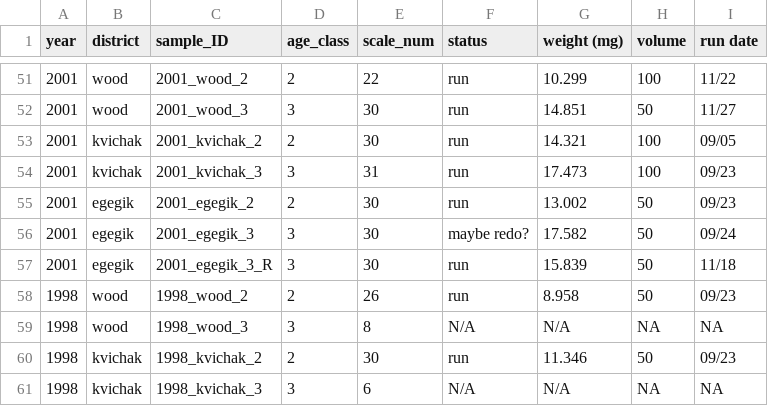
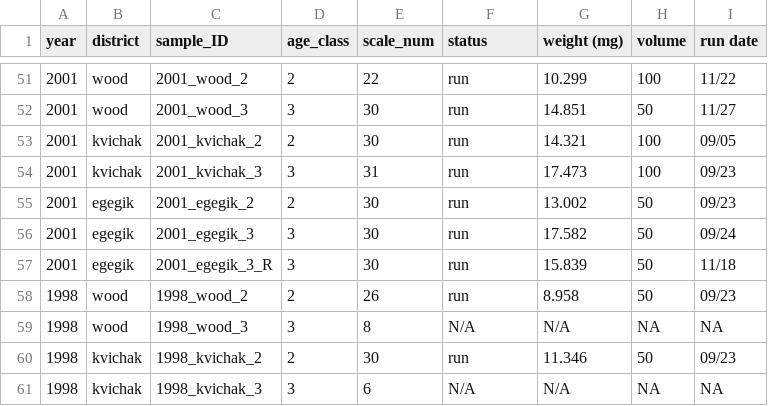
Before and after one commit to n-grace-henry/MS-Thesis, a CSV file: samples/main.csv, drawn as a sheet; only a part is shown, gaps mark what is left out.

Commit message:
Update main.csv

```diff
--- a/samples/main.csv
+++ b/samples/main.csv
@@ -55,3 +55,3 @@ year, district, sample_ID, age_class, scale_num, status, weight (mg), volume, ru
 2001, egegik, 2001_egegik_2, 2, 30, run, 13.002, 50, 09/23
-2001, egegik, 2001_egegik_3, 3, 30, maybe redo?, 17.582, 50, 09/24
+2001, egegik, 2001_egegik_3, 3, 30, run, 17.582, 50, 09/24
 2001, egegik, 2001_egegik_3_R, 3, 30, run, 15.839, 50, 11/18
```
